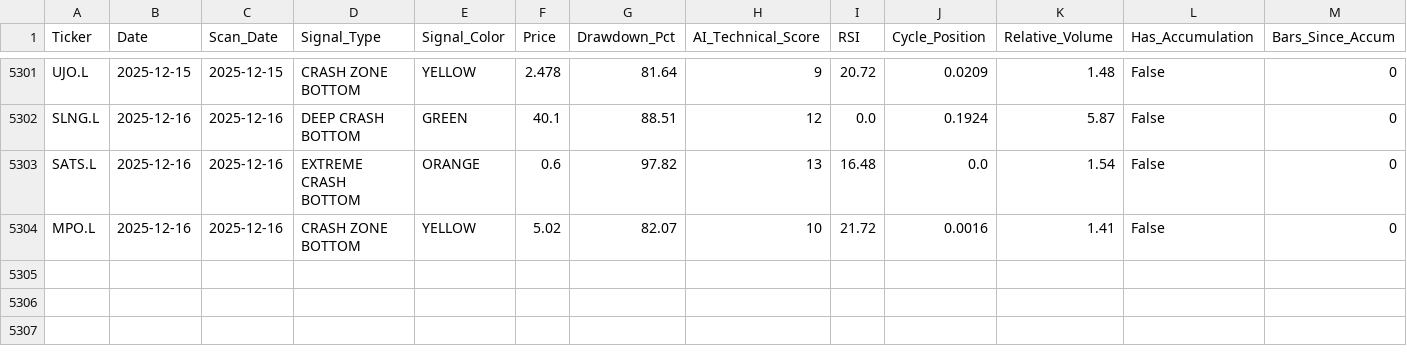
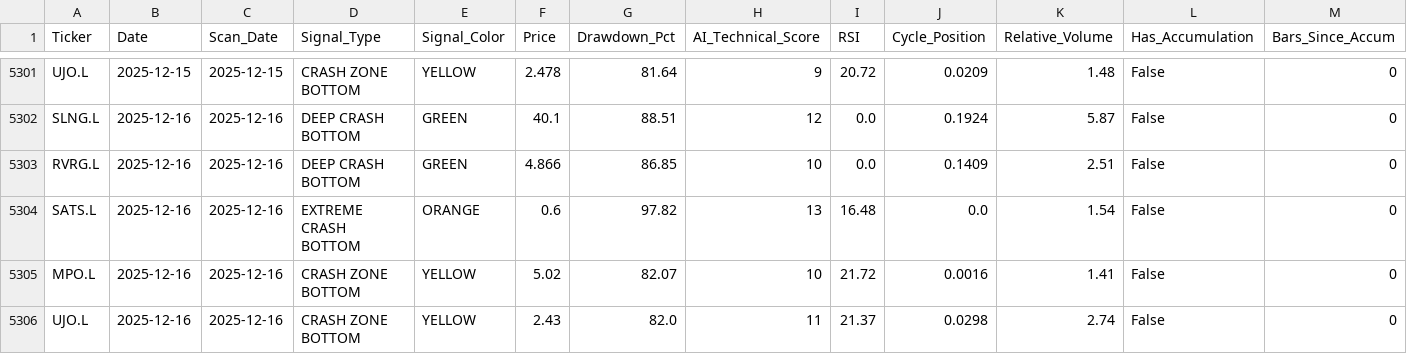
Before and after one commit to arbtraderlabs/CrashDash, a CSV file: data/signals.csv, drawn as a sheet; only a part is shown, gaps mark what is left out; rows hold the shown columns only; the diff names each change by its address in the sheet, - before the commit and + after, or states it on an @@ line.

Commit message:
data: Auto-update from automation - 2025-12-16 17:20:06 UTC

```diff
--- a/data/signals.csv
+++ b/data/signals.csv
+row 5303: RVRG.L | 2025-12-16 | 2025-12-16 | DEEP CRASH BOTTOM | GREEN | 4.866 | 86.85 | 10 | 0.0 | 0.1409 | 2.51 | False | 0
+row 5306: UJO.L | 2025-12-16 | 2025-12-16 | CRASH ZONE BOTTOM | YELLOW | 2.43 | 82.0 | 11 | 21.37 | 0.0298 | 2.74 | False | 0
```
Also changed, not shown: 2 other files.
